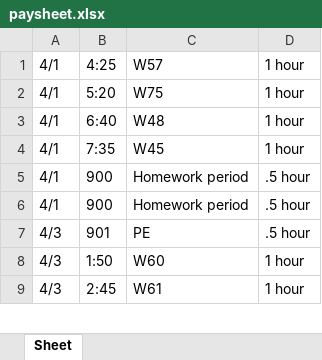
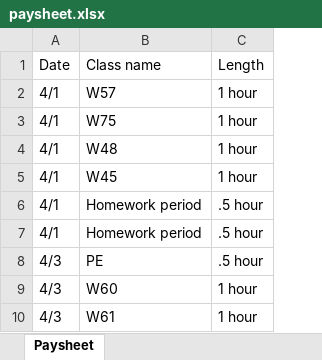
Before and after one commit to EugenioAntonioBonanno/pay_sheet_generator, an Excel workbook: paysheet.xlsx, sheet Paysheet, drawn as a sheet; only a part is shown; values as stored, in another font and other column widths than the file's, no borders; removed rows and columns are numbered as before the commit, all else as after; the diff names each change by its address in the sheet, - before the commit and + after, or states it on an @@ line.

Commit message:
added formatting
Formats cell length, and adds titles.

Removed class start time.

```diff
--- a/paysheet.xlsx (sheet Paysheet)
+++ b/paysheet.xlsx (sheet Paysheet)
-sheet tab: Sheet
+sheet tab: Paysheet
-column B, rows 1-9: 4:25 | 5:20 | 6:40 | 7:35 | 900 | 900 | 901 | 1:50 | 2:45
+row 1: Date | Class name | Length
```
Also changed, not shown: 3 other files.
